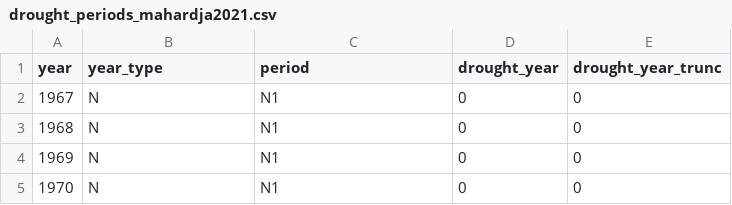
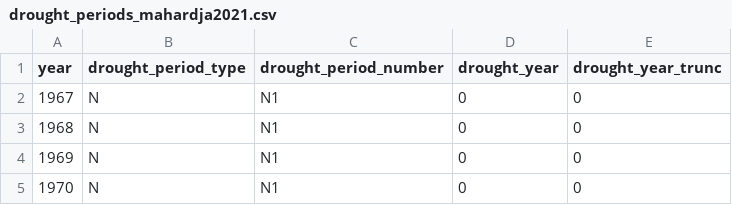
Before and after one commit to EMRR-DISE/drought_traits, a CSV file: drought_variables/drought_periods_mahardja2021.csv, drawn as a sheet; only a part is shown.

Commit message:
added data file with the Mahardja et al 2021 drought period categories, created script that assembled table of drought variables, and wrote the assembled table

```diff
--- a/drought_variables/drought_periods_mahardja2021.csv
+++ b/drought_variables/drought_periods_mahardja2021.csv
@@ -1,2 +1,2 @@
-year,year_type,period,drought_year,drought_year_trunc
+year,drought_period_type,drought_period_number,drought_year,drought_year_trunc
 1967,N,N1,0,0
```
Also changed, not shown: 2 other files.
